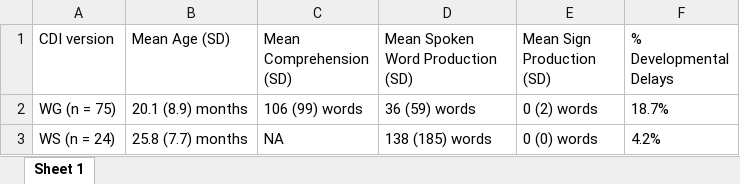
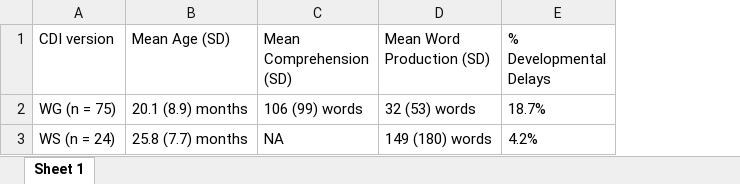
Before and after one commit to BergelsonLab/ELSSP, an Excel workbook: paper/tables/Table1.xlsx, sheet Sheet 1, drawn as a sheet; values as stored, in another font and other column widths than the file's, no borders; removed rows and columns are numbered as before the commit, all else as after; the diff names each change by its address in the sheet, - before the commit and + after, or states it on an @@ line.

```diff
--- a/paper/tables/Table1.xlsx (sheet Sheet 1)
+++ b/paper/tables/Table1.xlsx (sheet Sheet 1)
-column D (Mean Spoken Word Production (SD)), rows 2-3: 36 (59) words | 138 (185) words
-column E (Mean Sign Production (SD)), rows 2-3: 0 (2) words | 0 (0) words
+column D (Mean Word Production (SD)), rows 2-3: 32 (53) words | 149 (180) words
```
Also changed, not shown: paper/tables/Table2.xlsx, 9 other files.
